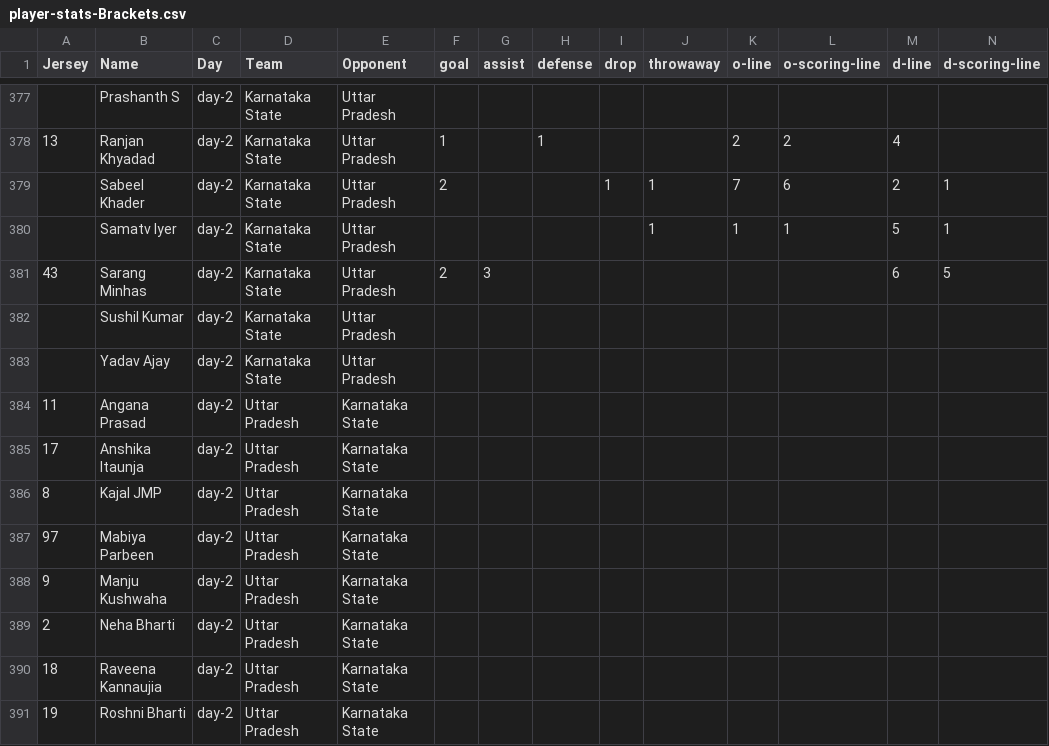
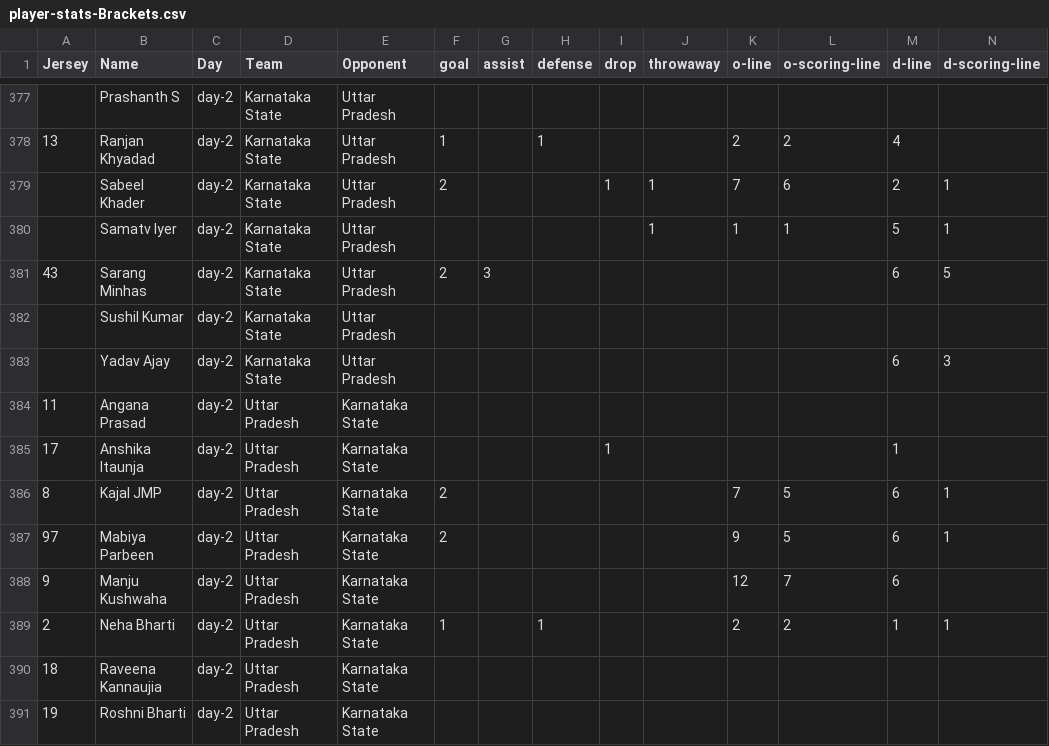
Before and after one commit to india-ultimate/fantasy, a CSV file: data/player-stats-Brackets.csv, drawn as a sheet; only a part is shown, gaps mark what is left out.

Commit message:
Auto update data for the website

```diff
--- a/data/player-stats-Brackets.csv
+++ b/data/player-stats-Brackets.csv
@@ -382,9 +382,9 @@
 "","Sushil Kumar","day-2","Karnataka State","Uttar Pradesh","","","","","","","","","",""
-"","Yadav Ajay","day-2","Karnataka State","Uttar Pradesh","","","","","","","","","",""
+"","Yadav Ajay","day-2","Karnataka State","Uttar Pradesh","","","","","","","","6","3",""
 "11","Angana Prasad","day-2","Uttar Pradesh","Karnataka State","","","","","","","","","",""
-"17","Anshika Itaunja","day-2","Uttar Pradesh","Karnataka State","","","","","","","","","",""
-"8","Kajal JMP","day-2","Uttar Pradesh","Karnataka State","","","","","","","","","",""
-"97","Mabiya Parbeen","day-2","Uttar Pradesh","Karnataka State","","","","","","","","","",""
-"9","Manju Kushwaha","day-2","Uttar Pradesh","Karnataka State","","","","","","","","","",""
-"2","Neha Bharti","day-2","Uttar Pradesh","Karnataka State","","","","","","","","","",""
+"17","Anshika Itaunja","day-2","Uttar Pradesh","Karnataka State","","","","1","","","","1","",""
+"8","Kajal JMP","day-2","Uttar Pradesh","Karnataka State","2","","","","","7","5","6","1",""
+"97","Mabiya Parbeen","day-2","Uttar Pradesh","Karnataka State","2","","","","","9","5","6","1",""
+"9","Manju Kushwaha","day-2","Uttar Pradesh","Karnataka State","","","","","","12","7","6","",""
+"2","Neha Bharti","day-2","Uttar Pradesh","Karnataka State","1","","1","","","2","2","1","1",""
 "18","Raveena Kannaujia","day-2","Uttar Pradesh","Karnataka State","","","","","","","","","",""
```
Also changed, not shown: 2 other files.
